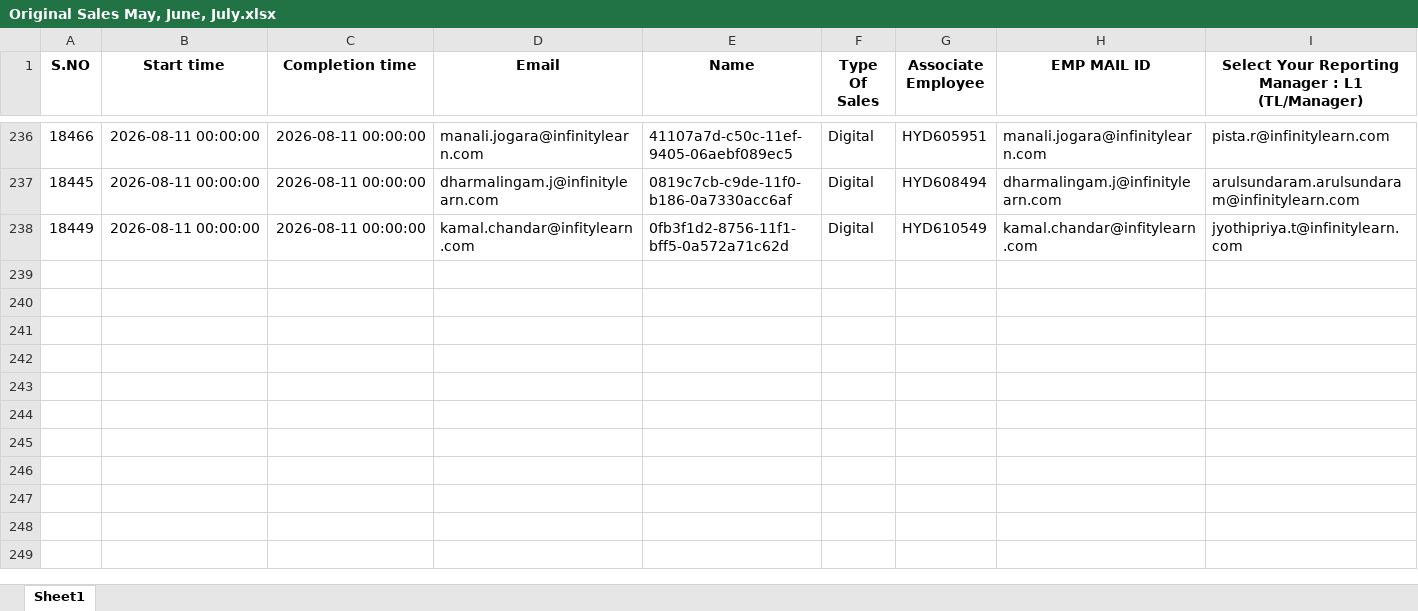
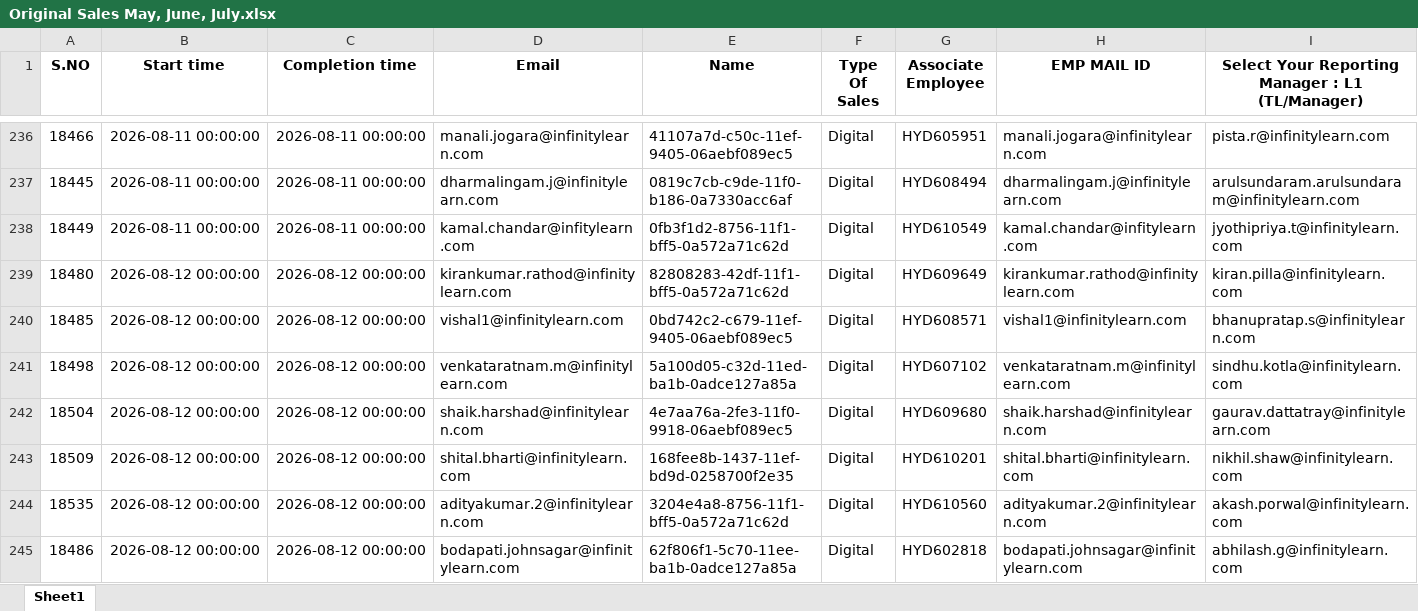
Before and after one commit to SabarimaniP/organics-dashboard-v4, an Excel workbook: _build/_merged/Original Sales May, June, July.xlsx, sheet Sheet1, drawn as a sheet; only a part is shown, gaps mark what is left out; values as stored, in another font and other column widths than the file's, no borders; rows hold the shown columns only; the diff names each change by its address in the sheet, - before the commit and + after, or states it on an @@ line.

```diff
--- a/_build/_merged/Original Sales May, June, July.xlsx (sheet Sheet1)
+++ b/_build/_merged/Original Sales May, June, July.xlsx (sheet Sheet1)
+row 239: 18480 | 2026-08-12 00:00:00 | 2026-08-12 00:00:00 | kirankumar.rathod@infinitylearn.com | 82808283-42df-11f1-bff5-0a572a71c62d | Digital | HYD609649 | kirankumar.rathod@infinitylearn.com | kiran.pilla@infinitylearn.com
+row 240: 18485 | 2026-08-12 00:00:00 | 2026-08-12 00:00:00 | vishal1@infinitylearn.com | 0bd742c2-c679-11ef-9405-06aebf089ec5 | Digital | HYD608571 | vishal1@infinitylearn.com | bhanupratap.s@infinitylearn.com
+row 241: 18498 | 2026-08-12 00:00:00 | 2026-08-12 00:00:00 | venkataratnam.m@infinitylearn.com | 5a100d05-c32d-11ed-ba1b-0adce127a85a | Digital | HYD607102 | venkataratnam.m@infinitylearn.com | sindhu.kotla@infinitylearn.com
+row 242: 18504 | 2026-08-12 00:00:00 | 2026-08-12 00:00:00 | shaik.harshad@infinitylearn.com | 4e7aa76a-2fe3-11f0-9918-06aebf089ec5 | Digital | HYD609680 | shaik.harshad@infinitylearn.com | gaurav.dattatray@infinitylearn.com
+row 243: 18509 | 2026-08-12 00:00:00 | 2026-08-12 00:00:00 | shital.bharti@infinitylearn.com | 168fee8b-1437-11ef-bd9d-0258700f2e35 | Digital | HYD610201 | shital.bharti@infinitylearn.com | nikhil.shaw@infinitylearn.com
+row 244: 18535 | 2026-08-12 00:00:00 | 2026-08-12 00:00:00 | adityakumar.2@infinitylearn.com | 3204e4a8-8756-11f1-bff5-0a572a71c62d | Digital | HYD610560 | adityakumar.2@infinitylearn.com | akash.porwal@infinitylearn.com
+row 245: 18486 | 2026-08-12 00:00:00 | 2026-08-12 00:00:00 | bodapati.johnsagar@infinitylearn.com | 62f806f1-5c70-11ee-ba1b-0adce127a85a | Digital | HYD602818 | bodapati.johnsagar@infinitylearn.com | abhilash.g@infinitylearn.com
```
Also changed, not shown: _build/_merged/demo booking 4 mar to 1 aug 8pm.xlsx, _build/_merged/demo conducted 4 mar to 1 aug 8 pm.xlsx, 4 other files.
